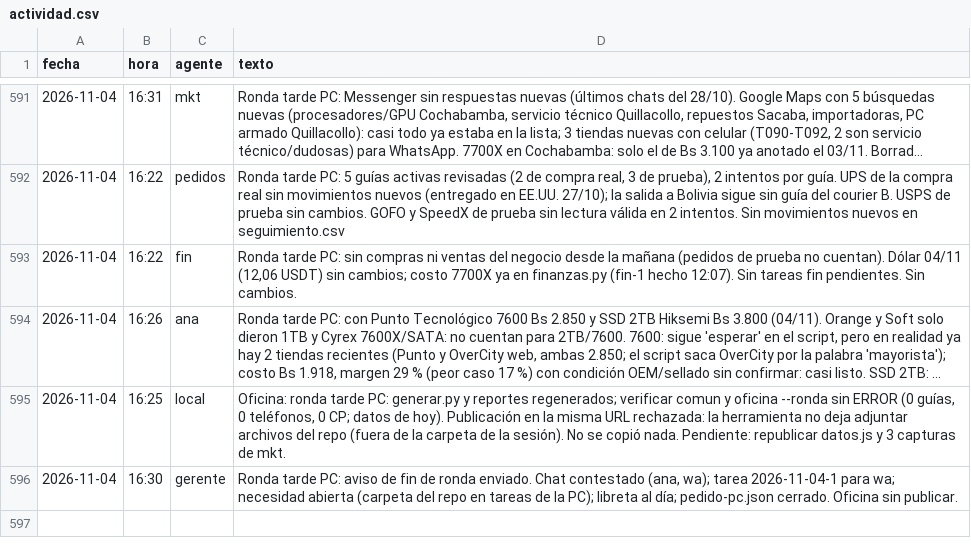
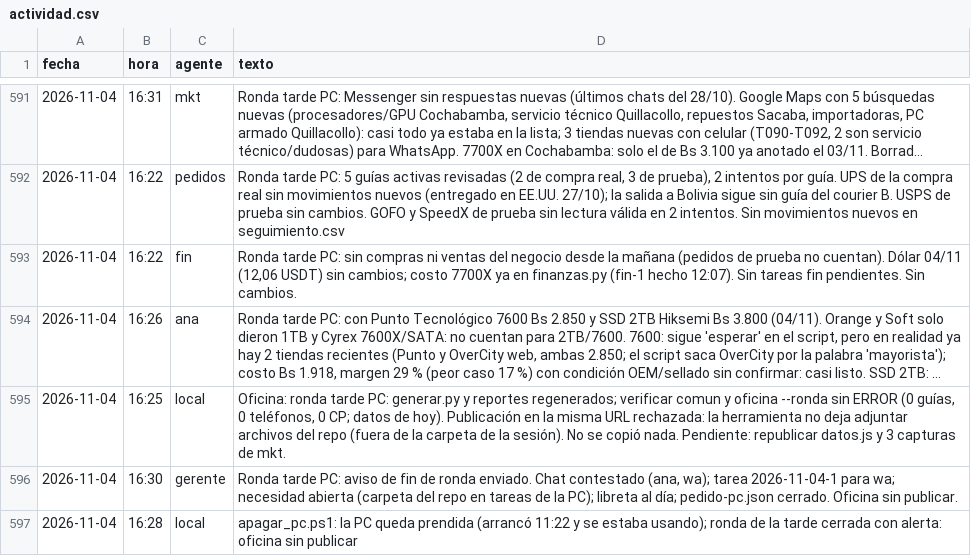
Before and after one commit to Santi491/Claude-, a CSV file: actividad.csv, drawn as a sheet; only a part is shown, gaps mark what is left out; long unchanged cells end in …; the diff names each change by its address in the sheet, - before the commit and + after, or states it on an @@ line.

```diff
--- a/actividad.csv
+++ b/actividad.csv
+row 597: 2026-11-04 | 16:28 | local | apagar_pc.ps1: la PC queda prendida (arrancó 11:22 y se estaba usando); ronda de la tarde cerrada con alerta: oficina sin publicar
```
